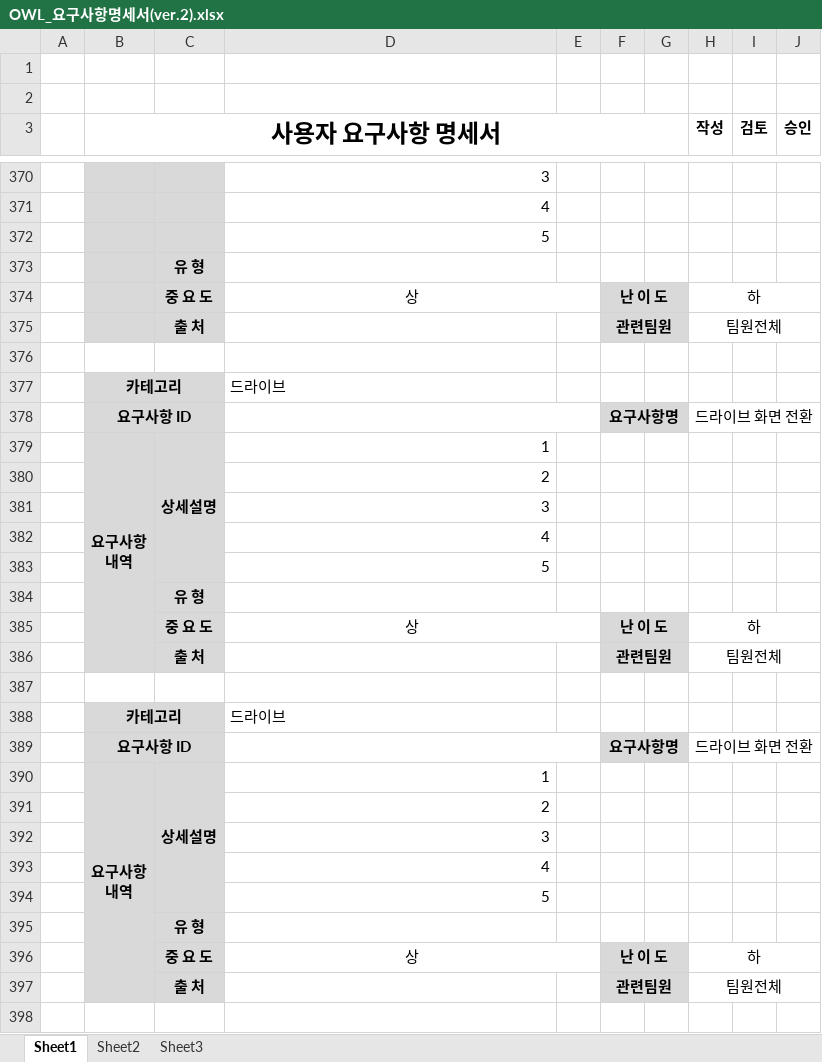
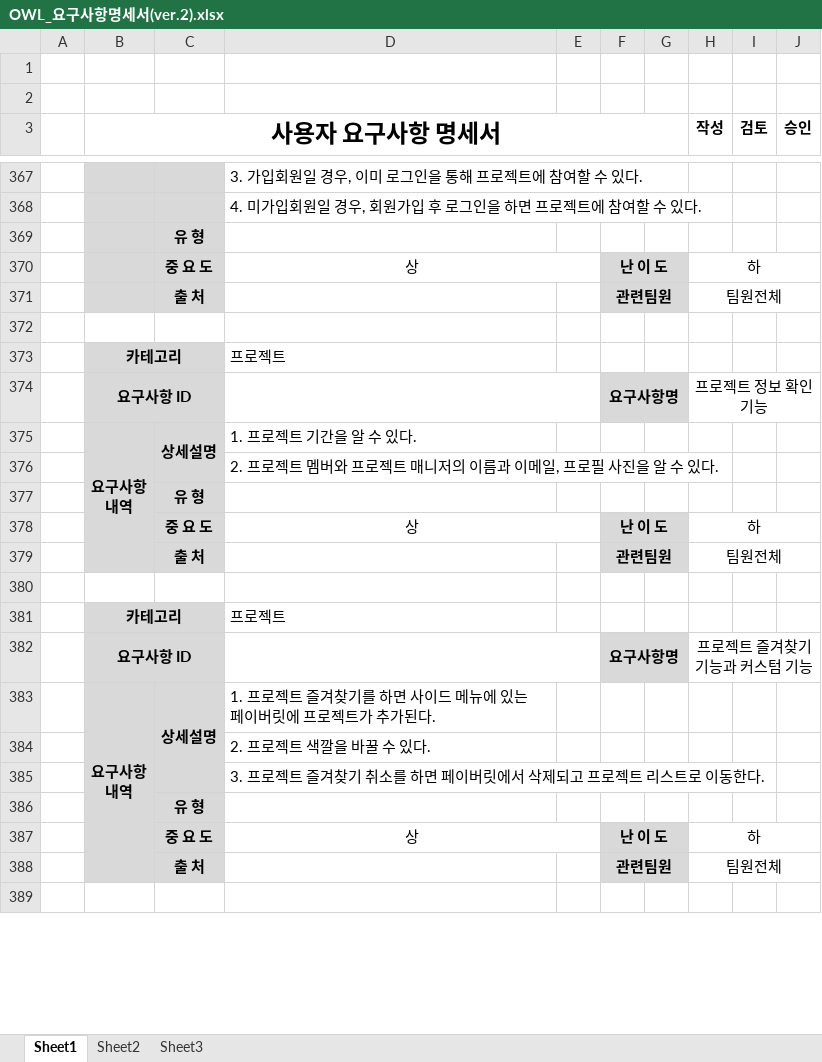
Before and after one commit to djyoon956/OWL_Refactoring, an Excel workbook: 4조/최종문서/OWL_요구사항명세서(ver.2).xlsx, sheet Sheet1, drawn as a sheet; only a part is shown, gaps mark what is left out; values as stored, in another font and other column widths than the file's, no borders; removed rows and columns are numbered as before the commit, all else as after; the diff covers the shown part only; the diff names each change by its address in the sheet, - before the commit and + after, or states it on an @@ line.

```diff
--- a/4조/최종문서/OWL_요구사항명세서(ver.2).xlsx (sheet Sheet1)
+++ b/4조/최종문서/OWL_요구사항명세서(ver.2).xlsx (sheet Sheet1)
-D367: 3
+D367: 3. 가입회원일 경우, 이미 로그인을 통해 프로젝트에 참여할 수 있다.
-D368: 4
+D368: 4. 미가입회원일 경우, 회원가입 후 로그인을 하면 프로젝트에 참여할 수 있다.
-row 372:  |  |  | 5
-D373: 드라이브
+D373: 프로젝트
-H374 (작성): 드라이브 화면 전환
+H374 (작성): 프로젝트 정보 확인 기능
-D375: 1
+D375: 1. 프로젝트 기간을 알 수 있다.
-D376: 2
+D376: 2. 프로젝트 멤버와 프로젝트 매니저의 이름과 이메일, 프로필 사진을 알 수 있다.
-row 381:  |  |  | 3
-row 382:  |  |  | 4
-row 383:  |  |  | 5
-D381: 드라이브
+D381: 프로젝트
-H382 (작성): 드라이브 화면 전환
+H382 (작성): 프로젝트 즐겨찾기 기능과 커스텀 기능
-D383: 1
+D383: 1. 프로젝트 즐겨찾기를 하면 사이드 메뉴에 있는 페이버릿에 프로젝트가 추가된다.
-D384: 2
+D384: 2. 프로젝트 색깔을 바꿀 수 있다.
-D385: 3
+D385: 3. 프로젝트 즐겨찾기 취소를 하면 페이버릿에서 삭제되고 프로젝트 리스트로 이동한다.
-row 393:  |  |  | 4
-row 394:  |  |  | 5
```
Also changed, not shown: 89 added rows, 4 removed rows, 29 edited cells, cell formats and merged cells elsewhere in this sheet, 4조/최종문서/OWL_요구사항 정의서(ver.1).xlsx, 3 other files.
